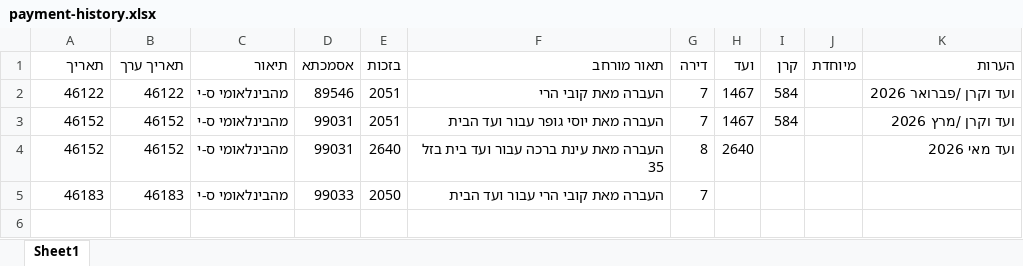
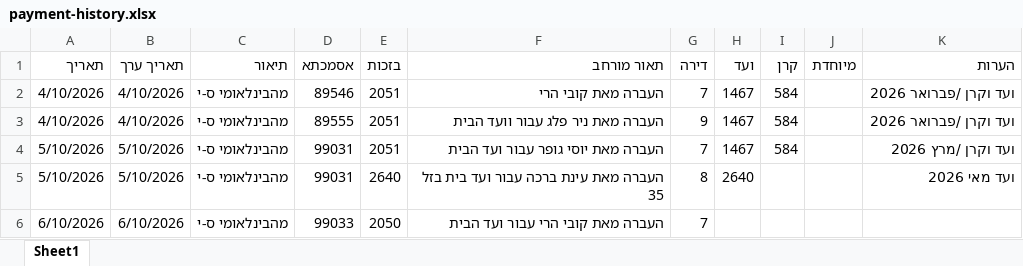
Before and after one commit to shidav-apps/house-commity-payments-with-ai, an Excel workbook: inputs/payment-history.xlsx, sheet Sheet1, drawn as a sheet; values as stored, in another font and other column widths than the file's, no borders; addresses are those after the commit; the diff names each change by its address in the sheet, - before the commit and + after, or states it on an @@ line.

Commit message:
feat: update tenant registry and payment history files with new entries and improved data handling

```diff
--- a/inputs/payment-history.xlsx (sheet Sheet1)
+++ b/inputs/payment-history.xlsx (sheet Sheet1)
-A2 (תאריך): 46122
+A2 (תאריך): 4/10/2026
-B2 (תאריך ערך): 46122
+B2 (תאריך ערך): 4/10/2026
+row 3: 4/10/2026 | 4/10/2026 | מהבינלאומי ס-י | 89555 | 2051 | העברה מאת ניר פלג עבור וועד הבית | 9 | 1467 | 584 |  | ועד וקרן /פברואר 2026
-A4:A5 (תאריך): 46152
+A4:A5 (תאריך): 5/10/2026
-B4:B5 (תאריך ערך): 46152
+B4:B5 (תאריך ערך): 5/10/2026
-A6 (תאריך): 46183
+A6 (תאריך): 6/10/2026
-B6 (תאריך ערך): 46183
+B6 (תאריך ערך): 6/10/2026
```
Also changed, not shown: inputs/tennants-list.xlsx, 2 other files.
